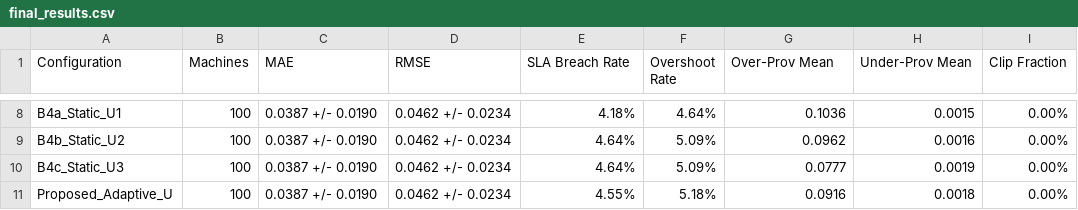
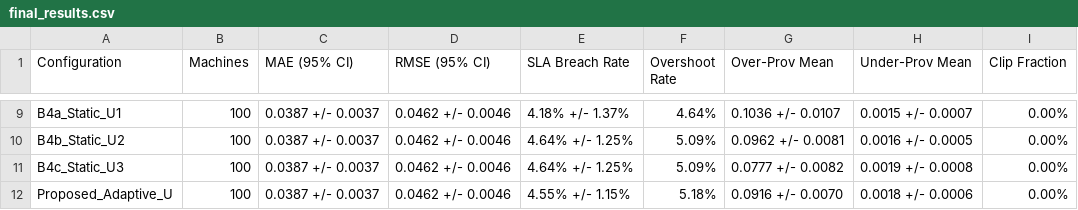
Before and after one commit to Nani040905/Cloud-Mini-Project, a CSV file: results/final_results.csv, drawn as a sheet; only a part is shown, gaps mark what is left out; addresses are those after the commit; the diff covers the shown part only; the diff names each change by its address in the sheet, - before the commit and + after, or states it on an @@ line.

```diff
--- a/results/final_results.csv
+++ b/results/final_results.csv
-C1: MAE
+C1: MAE (95% CI)
-D1: RMSE
+D1: RMSE (95% CI)
-C9:C12 (MAE (95% CI)): 0.0387 +/- 0.0190
+C9:C12 (MAE (95% CI)): 0.0387 +/- 0.0037
-D9:D12 (RMSE (95% CI)): 0.0462 +/- 0.0234
+D9:D12 (RMSE (95% CI)): 0.0462 +/- 0.0046
-E9 (SLA Breach Rate): 4.18%
+E9 (SLA Breach Rate): 4.18% +/- 1.37%
-G9 (Over-Prov Mean): 0.1036
+G9 (Over-Prov Mean): 0.1036 +/- 0.0107
-H9 (Under-Prov Mean): 0.0015
+H9 (Under-Prov Mean): 0.0015 +/- 0.0007
-E10:E11 (SLA Breach Rate): 4.64%
+E10:E11 (SLA Breach Rate): 4.64% +/- 1.25%
-G10 (Over-Prov Mean): 0.0962
+G10 (Over-Prov Mean): 0.0962 +/- 0.0081
-H10 (Under-Prov Mean): 0.0016
+H10 (Under-Prov Mean): 0.0016 +/- 0.0005
-G11 (Over-Prov Mean): 0.0777
+G11 (Over-Prov Mean): 0.0777 +/- 0.0082
-H11 (Under-Prov Mean): 0.0019
+H11 (Under-Prov Mean): 0.0019 +/- 0.0008
-E12 (SLA Breach Rate): 4.55%
+E12 (SLA Breach Rate): 4.55% +/- 1.15%
-G12 (Over-Prov Mean): 0.0916
+G12 (Over-Prov Mean): 0.0916 +/- 0.0070
-H12 (Under-Prov Mean): 0.0018
+H12 (Under-Prov Mean): 0.0018 +/- 0.0006
```
Also changed, not shown: 1 added row and 30 edited cells elsewhere in this file, 3 other files.
